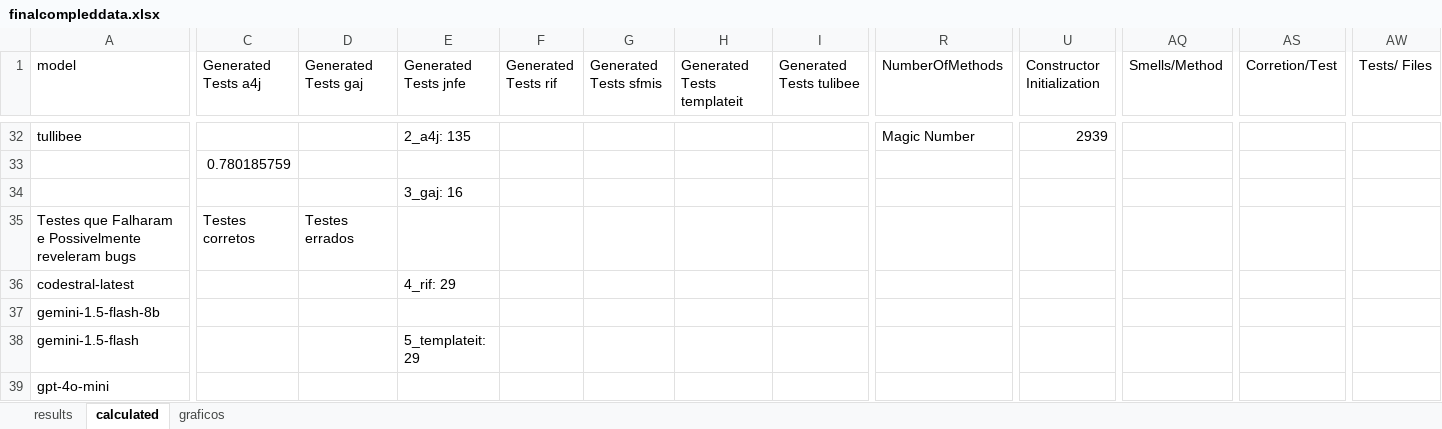
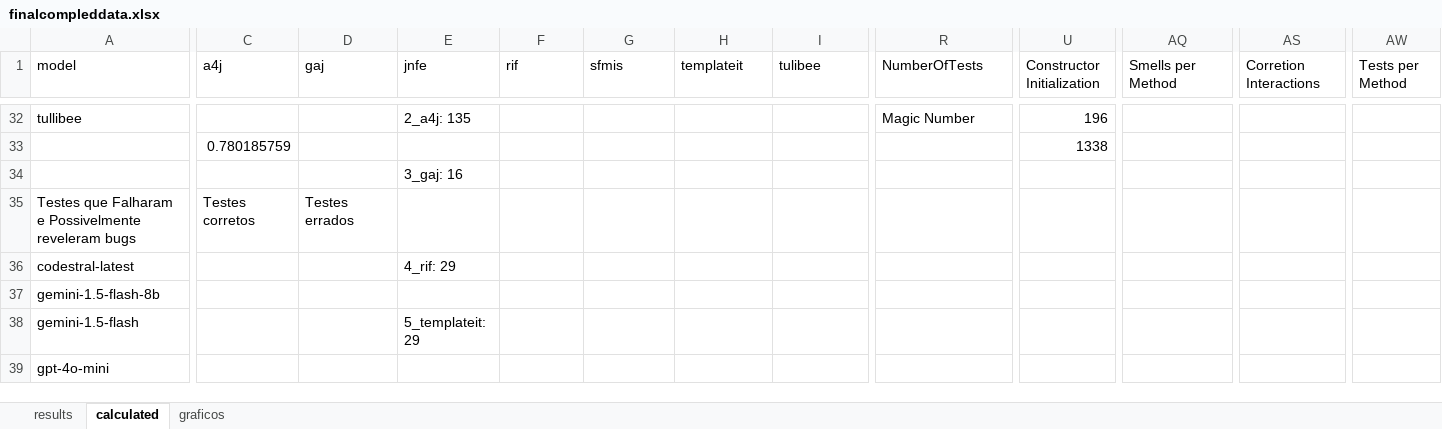
Before and after one commit to EsdrasCaleb/localLLM, an Excel workbook: finalcompleddata.xlsx, sheet calculated, drawn as a sheet; only a part is shown, gaps mark what is left out; values as stored, in another font and other column widths than the file's, no borders; charts and pictures not drawn; the diff covers the shown part only; the diff names each change by its address in the sheet, - before the commit and + after, or states it on an @@ line.

```diff
--- a/finalcompleddata.xlsx (sheet calculated)
+++ b/finalcompleddata.xlsx (sheet calculated)
-C1: Generated Tests a4j
+C1: a4j
-D1: Generated Tests gaj
+D1: gaj
-E1: Generated Tests jnfe
+E1: jnfe
-F1: Generated Tests rif
+F1: rif
-G1: Generated Tests sfmis
+G1: sfmis
-H1: Generated Tests templateit
+H1: templateit
-I1: Generated Tests tulibee
+I1: tulibee
-R1: NumberOfMethods
+R1: NumberOfTests
-AQ1: Smells/Method
+AQ1: Smells per Method
-AS1: Corretion/Test
+AS1: Corretion Interactions
-AW1: Tests/ Files
+AW1: Tests per Method
-U32 (Constructor Initialization): 2939
+U32 (Constructor Initialization): 196
-U33 (Constructor Initialization): (empty)
+U33 (Constructor Initialization): 1338
```
Also changed, not shown: 161 edited cells and cell formats elsewhere in this sheet, sheet graficos, formulas that keep their value, charts or pictures, 1 other file.
